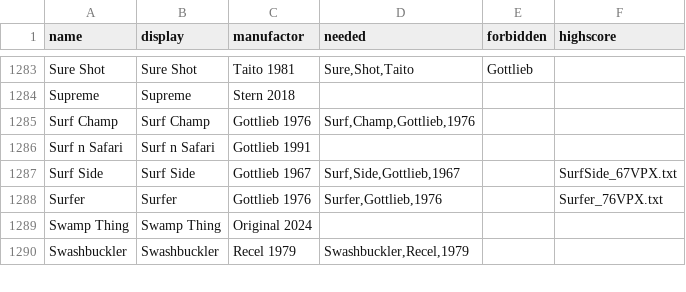
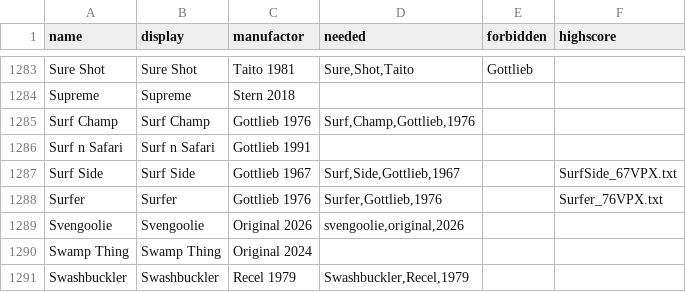
Before and after one commit to BA5T1/tablearray, a CSV file: tablearray.csv, drawn as a sheet; only a part is shown, gaps mark what is left out.

Commit message:
Update tablearray.csv

```diff
--- a/tablearray.csv
+++ b/tablearray.csv
@@ -1288,2 +1288,3 @@ Surf Side,Surf Side,Gottlieb 1967,"Surf,Side,Gottlieb,1967",,SurfSide_67VPX.txt
 Surfer,Surfer,Gottlieb 1976,"Surfer,Gottlieb,1976",,Surfer_76VPX.txt
+Svengoolie,Svengoolie,Original 2026,"svengoolie,original,2026",,
 Swamp Thing,Swamp Thing,Original 2024,,,
```
